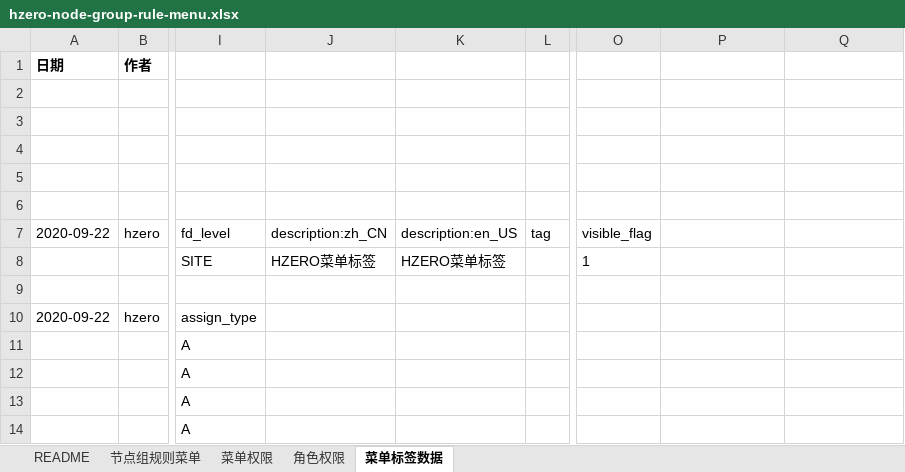
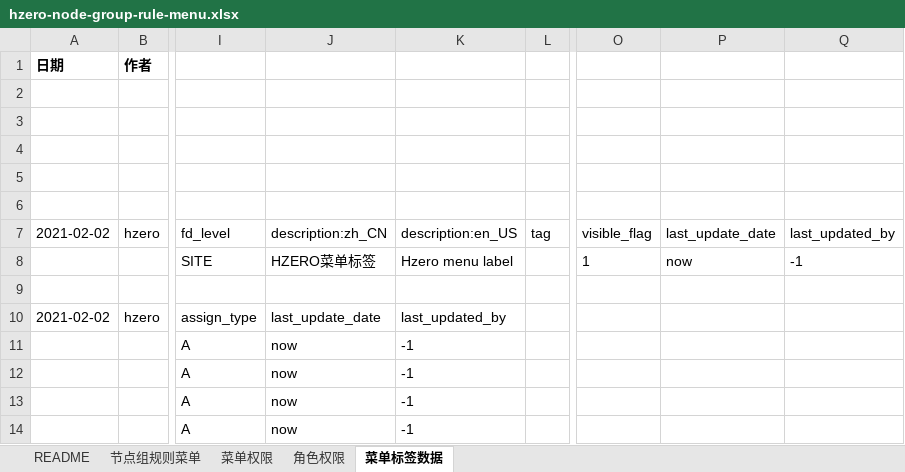
Before and after one commit to open-hand/choerodon-admin, an Excel workbook: src/main/resources/script/db/init-data/hzero_admin/hzero_platform/exclude_plugin_menu/plugin-node-group-rule/hzero-node-group-rule-menu.xlsx, sheet 菜单标签数据, drawn as a sheet; only a part is shown, gaps mark what is left out; values as stored, in another font and other column widths than the file's, no borders; the diff names each change by its address in the sheet, - before the commit and + after, or states it on an @@ line.

```diff
--- a/src/main/resources/script/db/init-data/hzero_admin/hzero_platform/exclude_plugin_menu/plugin-node-group-rule/hzero-node-group-rule-menu.xlsx (sheet 菜单标签数据)
+++ b/src/main/resources/script/db/init-data/hzero_admin/hzero_platform/exclude_plugin_menu/plugin-node-group-rule/hzero-node-group-rule-menu.xlsx (sheet 菜单标签数据)
-A7: 2020-09-22
+A7: 2021-02-02
-P7: (empty)
+P7: last_update_date
-Q7: (empty)
+Q7: last_updated_by
-K8 (description:en_US): HZERO菜单标签
+K8 (description:en_US): Hzero menu label
-P8 (last_update_date): (empty)
+P8 (last_update_date): now
-Q8 (last_updated_by): (empty)
+Q8 (last_updated_by): -1
-A10 (2021-02-02): 2020-09-22
+A10 (2021-02-02): 2021-02-02
-J10 (description:zh_CN): (empty)
+J10 (description:zh_CN): last_update_date
-K10 (description:en_US): (empty)
+K10 (description:en_US): last_updated_by
-J11:J14 (description:zh_CN): (empty)
+J11:J14 (description:zh_CN): now
-K11:K14 (description:en_US): (empty)
+K11:K14 (description:en_US): -1
```
Also changed, not shown: sheet 菜单权限, sheet 角色权限, sheet 节点组规则菜单, src/main/resources/script/db/init-data/hzero_admin/hzero_admin/hzero-service-route.xlsx, src/main/resources/script/db/init-data/hzero_admin/hzero_platform/exclude_plugin_menu/plugin-url-mapping/hzero-url-mapping-config-menu.xlsx, 23 other files.
